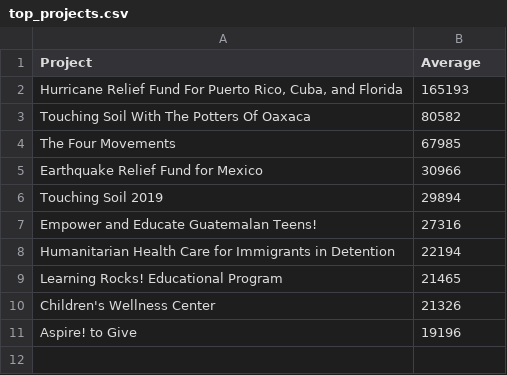
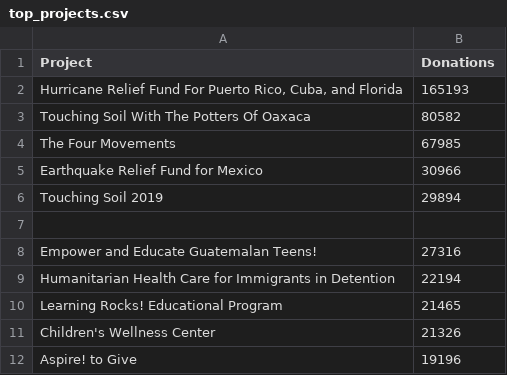
Before and after one commit to juliafredenburg/juliafredenburg.github.io, a CSV file: hipgive/projects/top_projects/top_projects.csv, drawn as a sheet.

Commit message:
updated data

```diff
--- a/hipgive/projects/top_projects/top_projects.csv
+++ b/hipgive/projects/top_projects/top_projects.csv
@@ -1,2 +1,2 @@
-Project,Average
+Project,Donations
 "Hurricane Relief Fund For Puerto Rico, Cuba, and Florida",165193
@@ -6,2 +6,3 @@ Earthquake Relief Fund for Mexico,30966
 Touching Soil 2019,29894
+
 Empower and Educate Guatemalan Teens!,27316
```
